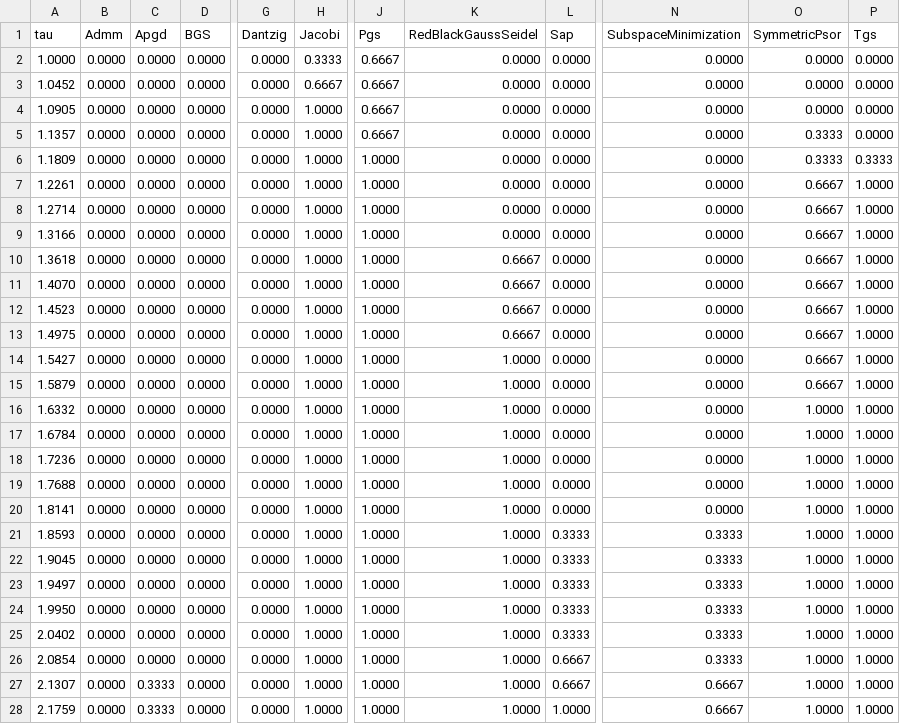
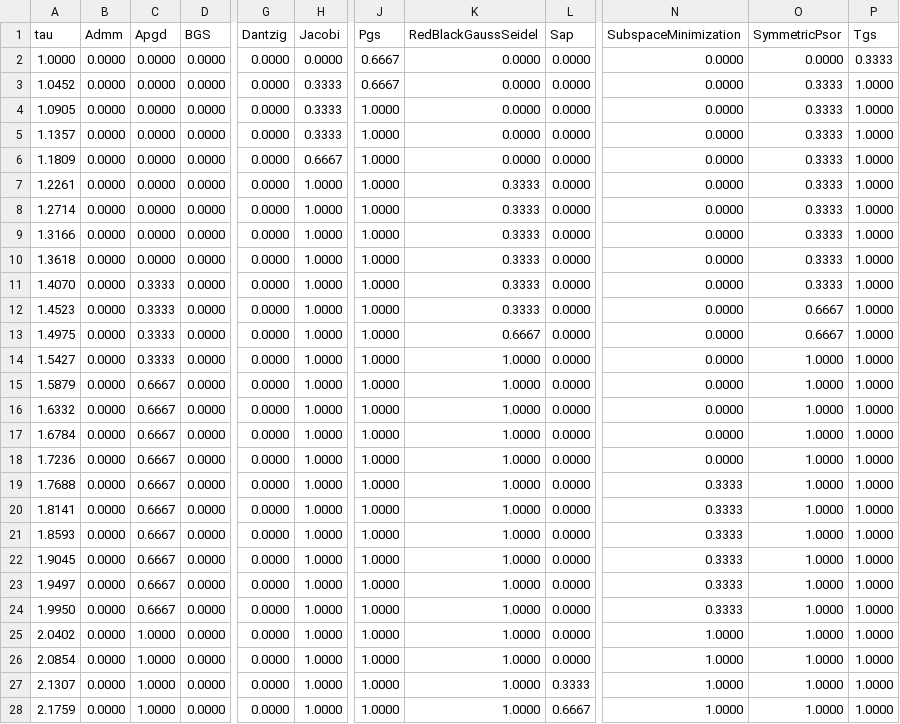
Before and after one commit to dartsim/dart, a CSV file: docs/background/lcp/figures/performance_profile_boxed.csv, drawn as a sheet; only a part is shown, gaps mark what is left out; the diff covers the shown part only; the diff names each change by its address in the sheet, - before the commit and + after, or states it on an @@ line.

Commit message:
Fast path strict-interior Dantzig LCPs

```diff
--- a/docs/background/lcp/figures/performance_profile_boxed.csv
+++ b/docs/background/lcp/figures/performance_profile_boxed.csv
-H2 (Jacobi): 0.3333
+H2 (Jacobi): 0.0000
-P2 (Tgs): 0.0000
+P2 (Tgs): 0.3333
-H3 (Jacobi): 0.6667
+H3 (Jacobi): 0.3333
-O3:O4 (SymmetricPsor): 0.0000
+O3:O4 (SymmetricPsor): 0.3333
-P3:P5 (Tgs): 0.0000
+P3:P5 (Tgs): 1.0000
-H4:H5 (Jacobi): 1.0000
+H4:H5 (Jacobi): 0.3333
-J4:J5 (Pgs): 0.6667
+J4:J5 (Pgs): 1.0000
-H6 (Jacobi): 1.0000
+H6 (Jacobi): 0.6667
-P6 (Tgs): 0.3333
+P6 (Tgs): 1.0000
-K7:K9 (RedBlackGaussSeidel): 0.0000
+K7:K9 (RedBlackGaussSeidel): 0.3333
-O7:O11 (SymmetricPsor): 0.6667
+O7:O11 (SymmetricPsor): 0.3333
-K10:K12 (RedBlackGaussSeidel): 0.6667
+K10:K12 (RedBlackGaussSeidel): 0.3333
-C11:C14 (Apgd): 0.0000
+C11:C14 (Apgd): 0.3333
-O14:O15 (SymmetricPsor): 0.6667
+O14:O15 (SymmetricPsor): 1.0000
-C15:C24 (Apgd): 0.0000
+C15:C24 (Apgd): 0.6667
-N19:N20 (SubspaceMinimization): 0.0000
+N19:N20 (SubspaceMinimization): 0.3333
-L21:L25 (Sap): 0.3333
+L21:L25 (Sap): 0.0000
-C25:C26 (Apgd): 0.0000
+C25:C26 (Apgd): 1.0000
-N25:N26 (SubspaceMinimization): 0.3333
+N25:N26 (SubspaceMinimization): 1.0000
-L26 (Sap): 0.6667
+L26 (Sap): 0.0000
-C27:C28 (Apgd): 0.3333
+C27:C28 (Apgd): 1.0000
-L27 (Sap): 0.6667
+L27 (Sap): 0.3333
-N27:N28 (SubspaceMinimization): 0.6667
+N27:N28 (SubspaceMinimization): 1.0000
-L28 (Sap): 1.0000
+L28 (Sap): 0.6667
```
Also changed, not shown: 125 edited cells elsewhere in this file, docs/background/lcp/figures/performance_profile_frictionindex.csv, docs/background/lcp/figures/performance_profile_standard.csv, 8 other files.
